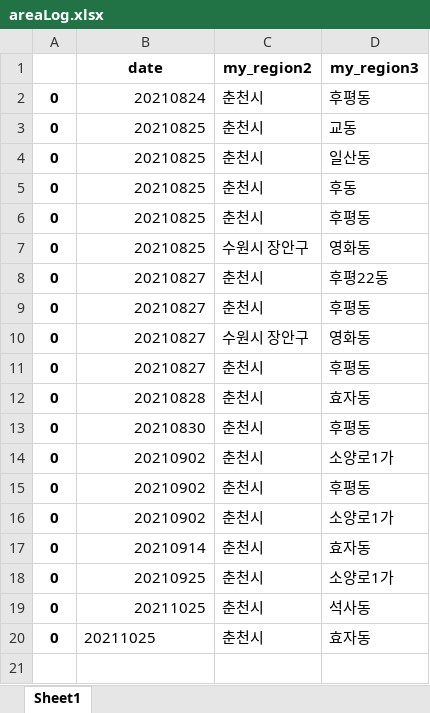
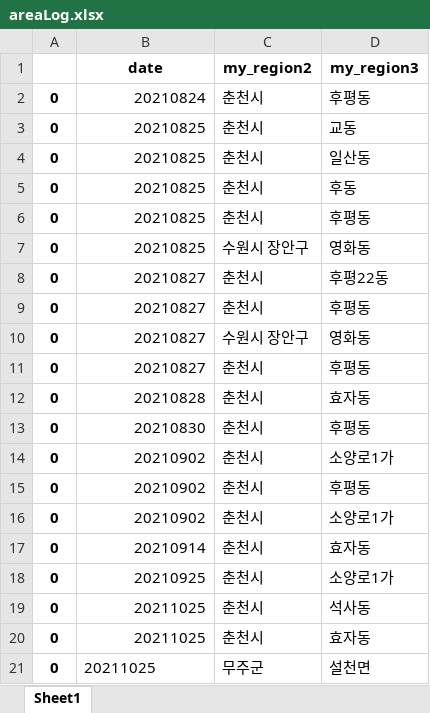
Before and after one commit to Kim-JeongUng/Corona_korea_keep-distance, an Excel workbook: covid_19_all/areaLog.xlsx, sheet Sheet1, drawn as a sheet; values as stored, in another font and other column widths than the file's, no borders; the diff names each change by its address in the sheet, - before the commit and + after, or states it on an @@ line.

```diff
--- a/covid_19_all/areaLog.xlsx (sheet Sheet1)
+++ b/covid_19_all/areaLog.xlsx (sheet Sheet1)
-B20 alignment: left
+B20 alignment: right
+row 21: 0 | 20211025 | 무주군 | 설천면
```
Also changed, not shown: covid_19_all/CovidCount.xlsx, 1 other file.
